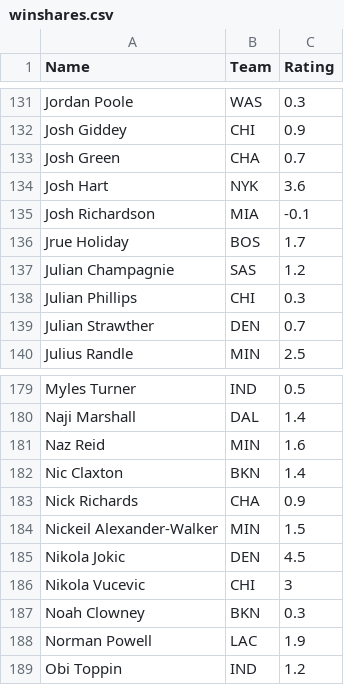
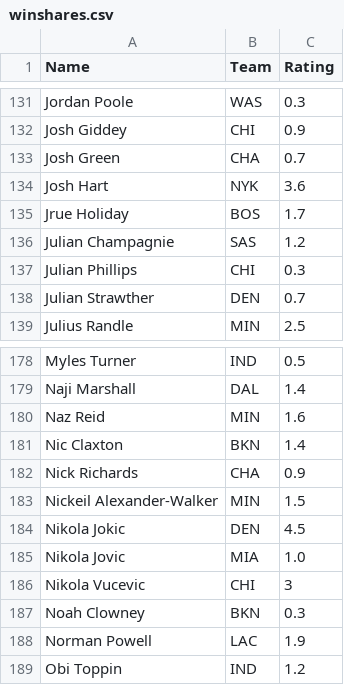
Before and after one commit to NateHerman24/NBA-Predictions-Dashboard, a CSV file: winshares.csv, drawn as a sheet; only a part is shown, gaps mark what is left out; removed rows and columns are numbered as before the commit, all else as after; the diff names each change by its address in the sheet, - before the commit and + after, or states it on an @@ line.

Commit message:
Update winshares.csv

```diff
--- a/winshares.csv
+++ b/winshares.csv
-row 135: Josh Richardson | MIA | -0.1
+row 185: Nikola Jovic | MIA | 1.0
```
